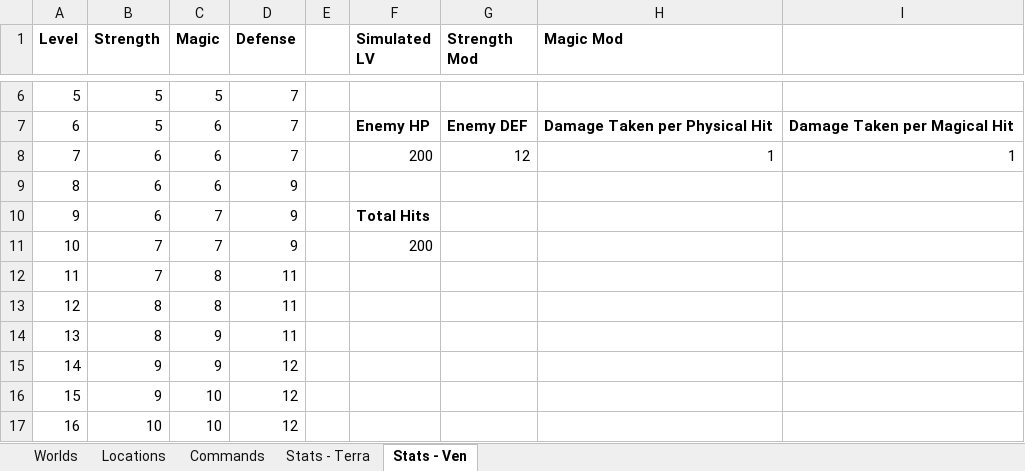
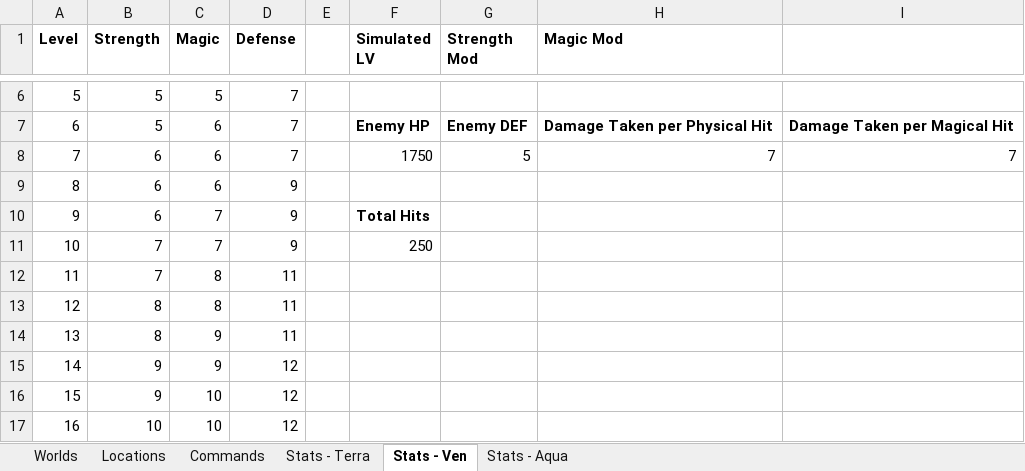
Before and after one commit to MagmarFire/RetroAchievements, an Excel workbook: Kingdom Hearts Birth by Sleep Final Mix.xlsx, sheet Stats - Ven, drawn as a sheet; only a part is shown, gaps mark what is left out; values as stored, in another font and other column widths than the file's, no borders; 1 other sheet too large or unreadable and not compared; the diff names each change by its address in the sheet, - before the commit and + after, or states it on an @@ line.

```diff
--- a/Kingdom Hearts Birth by Sleep Final Mix.xlsx (sheet Stats - Ven)
+++ b/Kingdom Hearts Birth by Sleep Final Mix.xlsx (sheet Stats - Ven)
+sheet tab: Stats - Aqua
-F8 (Simulated LV): 200
+F8 (Simulated LV): 1750
-G8 (Strength Mod): 12
+G8 (Strength Mod): 5
-H8 (Magic Mod): 1
+H8 (Magic Mod): 7
-I8: 1
+I8: 7
-F11 (Simulated LV): 200
+F11 (Simulated LV): 250
```
Also changed, not shown: sheet Stats - Terra, 1 other file.
